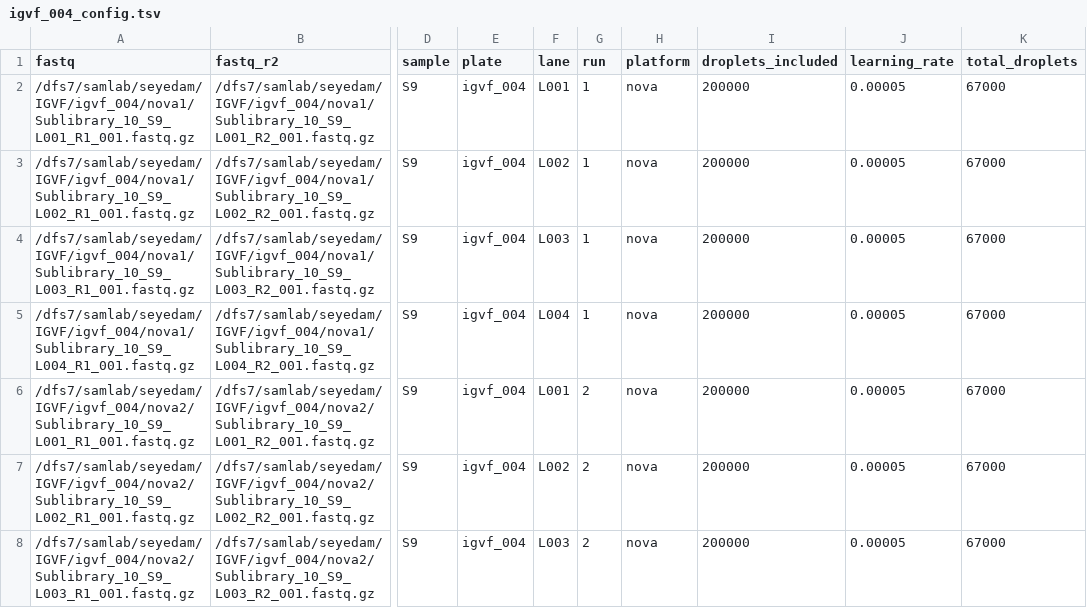
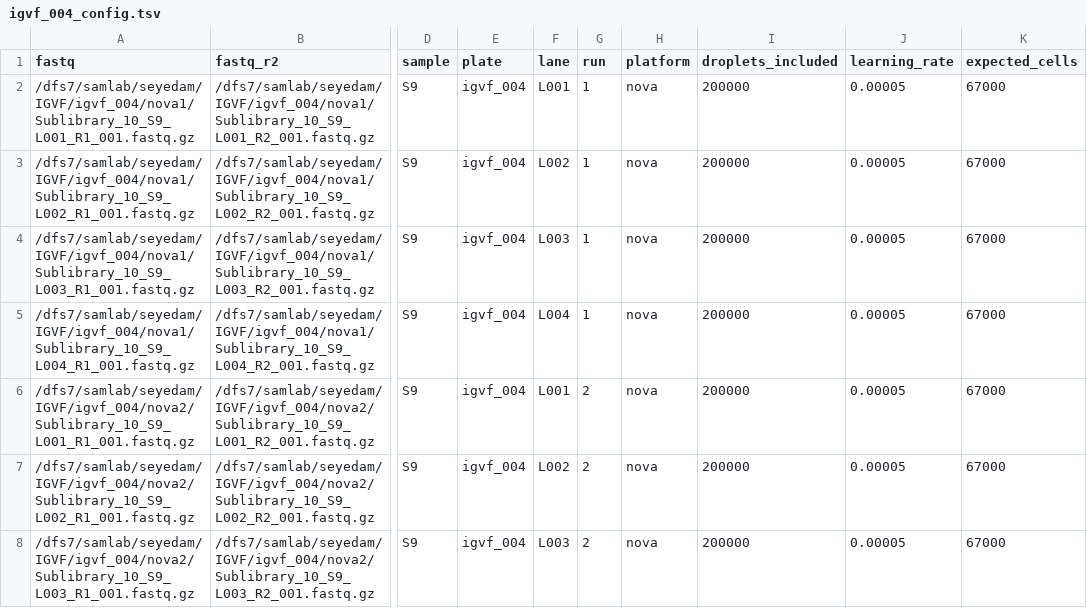
Before and after one commit to mortazavilab/parse_pipeline, a TSV file: configs/igvf_004_config.tsv, drawn as a sheet; only a part is shown, gaps mark what is left out; the diff names each change by its address in the sheet, - before the commit and + after, or states it on an @@ line.

Commit message:
add 004

```diff
--- a/configs/igvf_004_config.tsv
+++ b/configs/igvf_004_config.tsv
-K1: total_droplets
+K1: expected_cells
```
